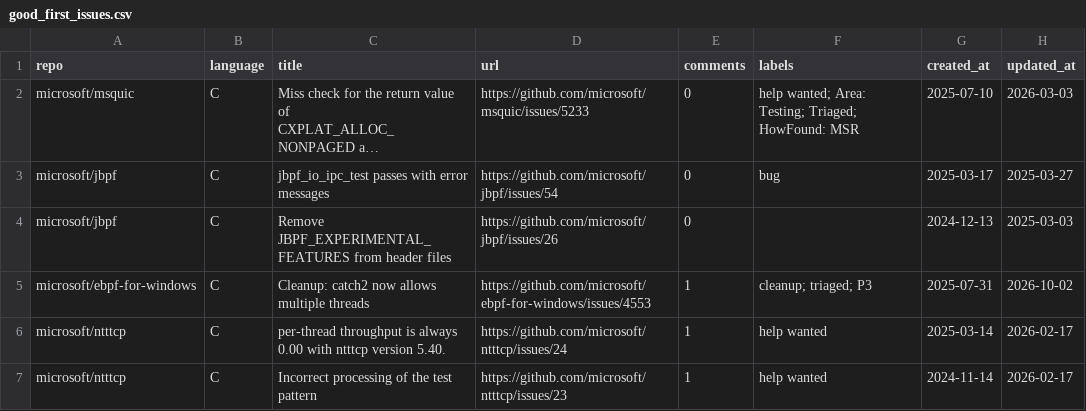
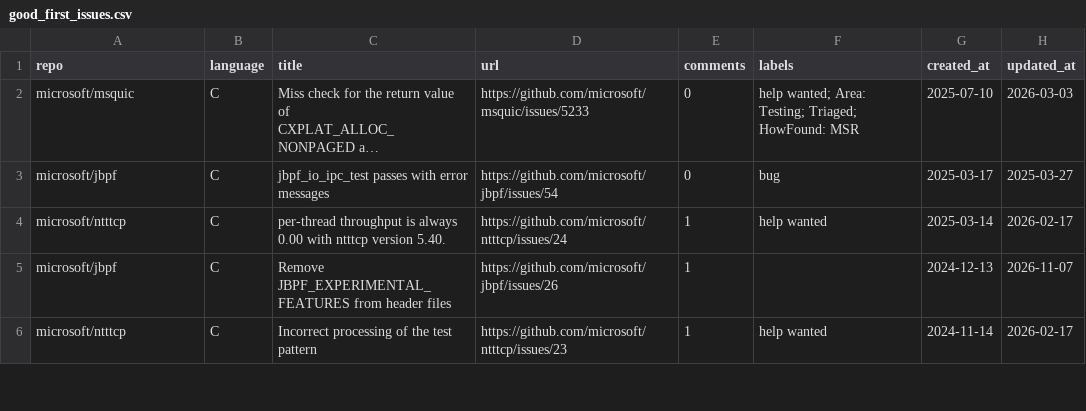
Before and after one commit to songpengyun/st1091168_1, a CSV file: good_first_issues.csv, drawn as a sheet; only a part is shown; long unchanged cells end in …; removed rows and columns are numbered as before the commit, all else as after; the diff covers the shown part only; the diff names each change by its address in the sheet, - before the commit and + after, or states it on an @@ line.

```diff
--- a/good_first_issues.csv
+++ b/good_first_issues.csv
-row 4: microsoft/jbpf | C | Remove JBPF_EXPERIMENTAL_FEATURES from header files | https://github.com/microsoft/jbpf/issues/26 | 0 |  | 2024-12-13 | 2025-03-03
-row 5: microsoft/ebpf-for-windows | C | Cleanup: catch2 now allows multiple threads | https://github.com/microsoft/ebpf-for-windows/issues/4553 | 1 | cleanup; triaged; P3 | 2025-07-31 | 2026-10-02
+row 5: microsoft/jbpf | C | Remove JBPF_EXPERIMENTAL_FEATURES from header files | https://github.com/microsoft/jbpf/issues/26 | 1 |  | 2024-12-13 | 2026-11-07
```
Also changed, not shown: 2 added rows, 1 removed row and 4 edited cells elsewhere in this file.
